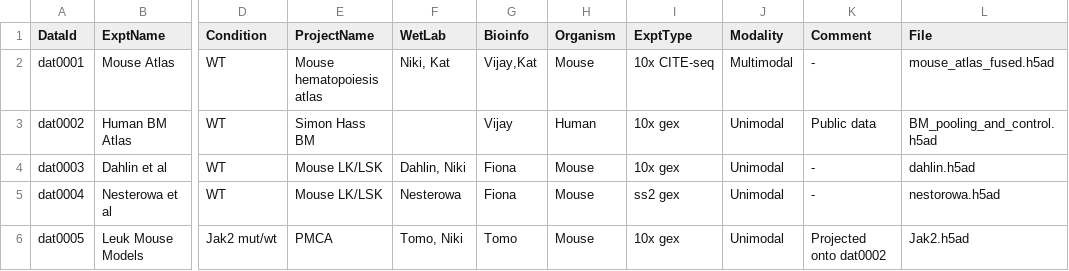
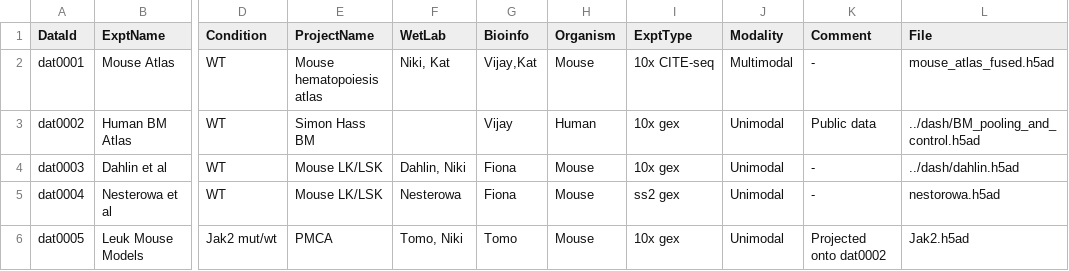
Before and after one commit to vjbaskar/scrnaseq_dash, a CSV file: data.csv, drawn as a sheet; only a part is shown, gaps mark what is left out; the diff names each change by its address in the sheet, - before the commit and + after, or states it on an @@ line.

```diff
--- a/data.csv
+++ b/data.csv
-L3 (File): BM_pooling_and_control.h5ad
+L3 (File): ../dash/BM_pooling_and_control.h5ad
-L4 (File): dahlin.h5ad
+L4 (File): ../dash/dahlin.h5ad
```
Also changed, not shown: 3 other files.
